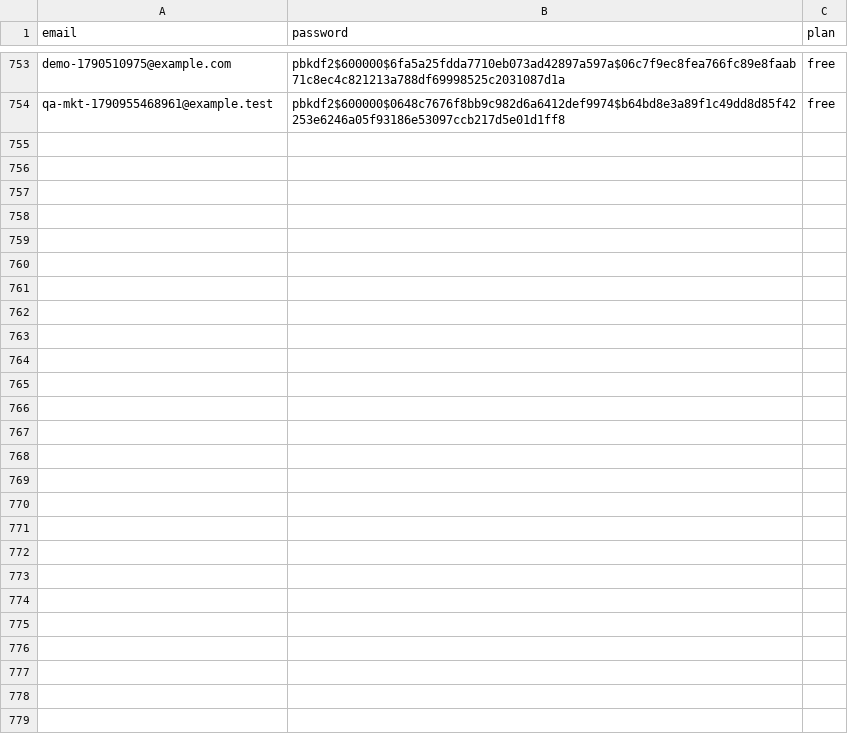
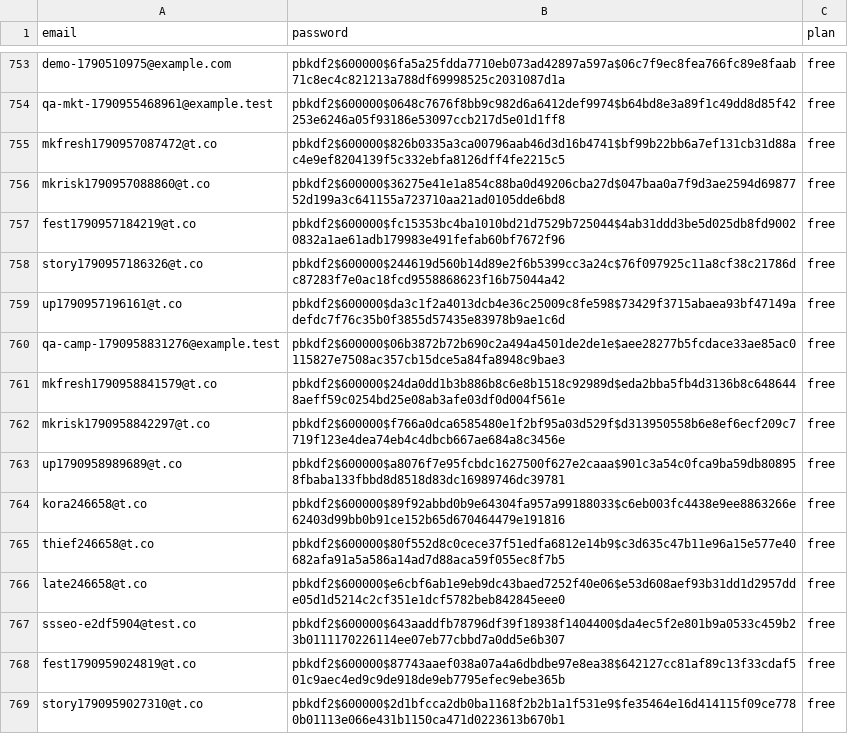
Before and after one commit to HarshModi1412/Art, a CSV file: data/user.csv, drawn as a sheet; only a part is shown, gaps mark what is left out.

```diff
--- a/data/user.csv
+++ b/data/user.csv
@@ -754 +754,16 @@ demo-1790510975@example.com,pbkdf2$600000$6fa5a25fdda7710eb073ad42897a597a$06c7f
 qa-mkt-1790955468961@example.test,pbkdf2$600000$0648c7676f8bb9c982d6a6412def9974$b64bd8e3a89f1c49dd8d85f42253e6246a05f93186e53097ccb217d5e01d1ff8,free
+mkfresh1790957087472@t.co,pbkdf2$600000$826b0335a3ca00796aab46d3d16b4741$bf99b22bb6a7ef131cb31d88ac4e9ef8204139f5c332ebfa8126dff4fe2215c5,free
+mkrisk1790957088860@t.co,pbkdf2$600000$36275e41e1a854c88ba0d49206cba27d$047baa0a7f9d3ae2594d6987752d199a3c641155a723710aa21ad0105dde6bd8,free
+fest1790957184219@t.co,pbkdf2$600000$fc15353bc4ba1010bd21d7529b725044$4ab31ddd3be5d025db8fd90020832a1ae61adb179983e491fefab60bf7672f96,free
+story1790957186326@t.co,pbkdf2$600000$244619d560b14d89e2f6b5399cc3a24c$76f097925c11a8cf38c21786dc87283f7e0ac18fcd9558868623f16b75044a42,free
+up1790957196161@t.co,pbkdf2$600000$da3c1f2a4013dcb4e36c25009c8fe598$73429f3715abaea93bf47149adefdc7f76c35b0f3855d57435e83978b9ae1c6d,free
+qa-camp-1790958831276@example.test,pbkdf2$600000$06b3872b72b690c2a494a4501de2de1e$aee28277b5fcdace33ae85ac0115827e7508ac357cb15dce5a84fa8948c9bae3,free
+mkfresh1790958841579@t.co,pbkdf2$600000$24da0dd1b3b886b8c6e8b1518c92989d$eda2bba5fb4d3136b8c6486448aeff59c0254bd25e08ab3afe03df0d004f561e,free
+mkrisk1790958842297@t.co,pbkdf2$600000$f766a0dca6585480e1f2bf95a03d529f$d313950558b6e8ef6ecf209c7719f123e4dea74eb4c4dbcb667ae684a8c3456e,free
+up1790958989689@t.co,pbkdf2$600000$a8076f7e95fcbdc1627500f627e2caaa$901c3a54c0fca9ba59db808958fbaba133fbbd8d8518d83dc16989746dc39781,free
+kora246658@t.co,pbkdf2$600000$89f92abbd0b9e64304fa957a99188033$c6eb003fc4438e9ee8863266e62403d99bb0b91ce152b65d670464479e191816,free
+thief246658@t.co,pbkdf2$600000$80f552d8c0cece37f51edfa6812e14b9$c3d635c47b11e96a15e577e40682afa91a5a586a14ad7d88aca59f055ec8f7b5,free
+late246658@t.co,pbkdf2$600000$e6cbf6ab1e9eb9dc43baed7252f40e06$e53d608aef93b31dd1d2957dde05d1d5214c2cf351e1dcf5782beb842845eee0,free
+ssseo-e2df5904@test.co,pbkdf2$600000$643aaddfb78796df39f18938f1404400$da4ec5f2e801b9a0533c459b23b0111170226114ee07eb77cbbd7a0dd5e6b307,free
+fest1790959024819@t.co,pbkdf2$600000$87743aaef038a07a4a6dbdbe97e8ea38$642127cc81af89c13f33cdaf501c9aec4ed9c9de918de9eb7795efec9ebe365b,free
+story1790959027310@t.co,pbkdf2$600000$2d1bfcca2db0ba1168f2b2b1a1f531e9$fe35464e16d414115f09ce7780b01113e066e431b1150ca471d0223613b670b1,free
```
Also changed, not shown: 28 other files.
